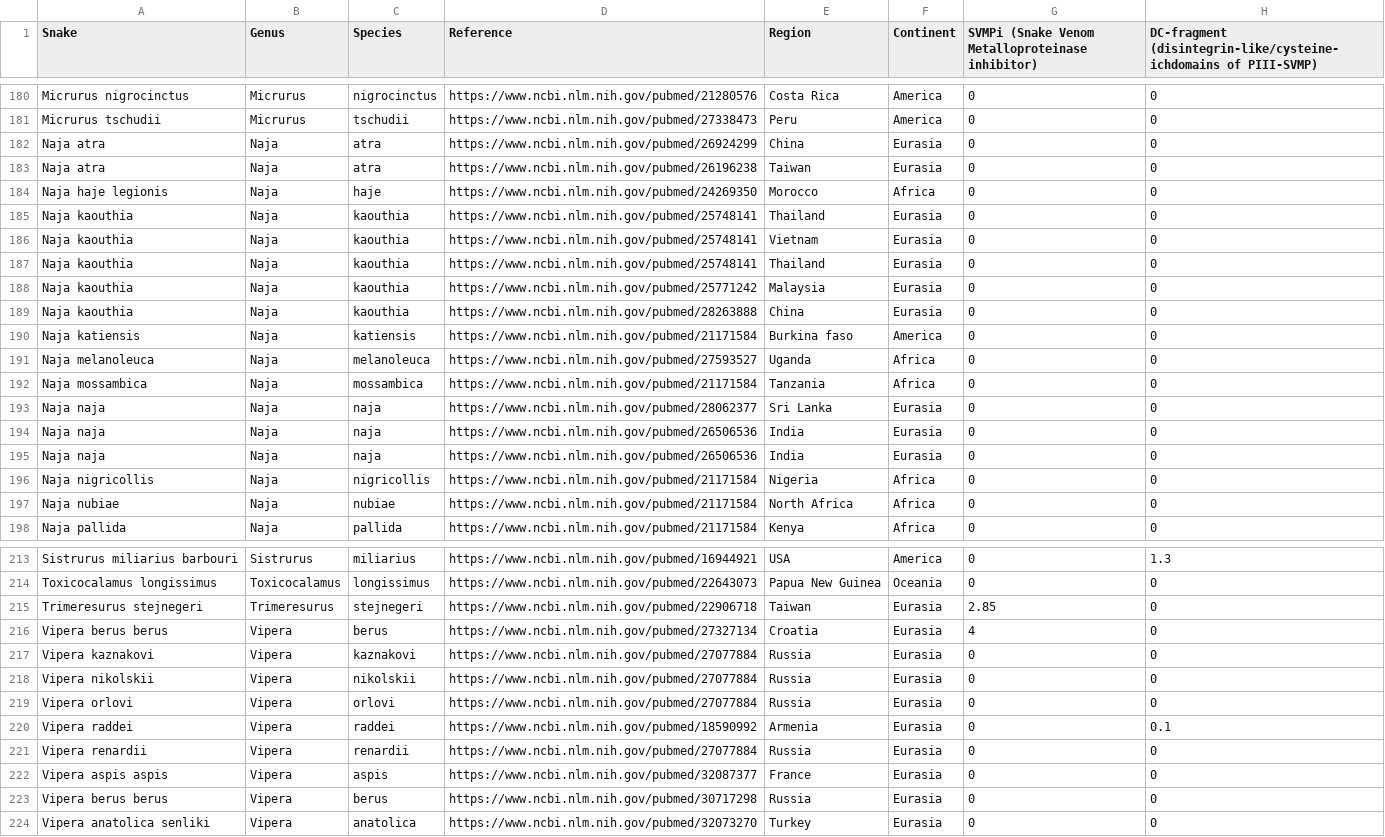
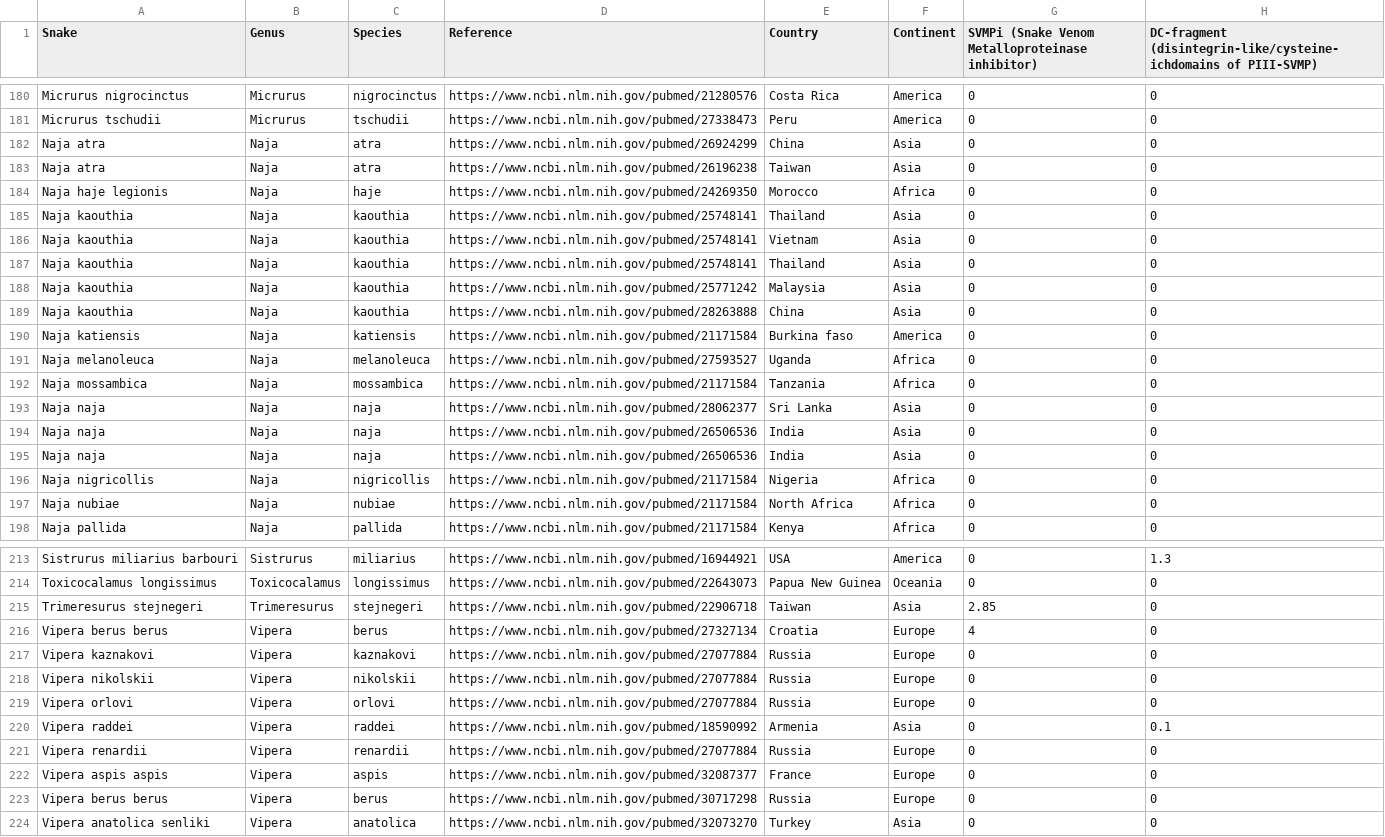
Before and after one commit to rforbiodatascience/2020_Group4, a CSV file: data/03_data_aug.csv, drawn as a sheet; only a part is shown, gaps mark what is left out; the diff covers the shown part only; the diff names each change by its address in the sheet, - before the commit and + after, or states it on an @@ line.

```diff
--- a/data/03_data_aug.csv
+++ b/data/03_data_aug.csv
-E1: Region
+E1: Country
-F182:F183 (Continent): Eurasia
+F182:F183 (Continent): Asia
-F185:F189 (Continent): Eurasia
+F185:F189 (Continent): Asia
-F193:F195 (Continent): Eurasia
+F193:F195 (Continent): Asia
-F215 (Continent): Eurasia
+F215 (Continent): Asia
-F216:F219 (Continent): Eurasia
+F216:F219 (Continent): Europe
-F220 (Continent): Eurasia
+F220 (Continent): Asia
-F221:F223 (Continent): Eurasia
+F221:F223 (Continent): Europe
-F224 (Continent): Eurasia
+F224 (Continent): Asia
```
Also changed, not shown: 22 edited cells elsewhere in this file, data/01.2_new_data.csv, data/02_data_clean.csv, 13 other files.
